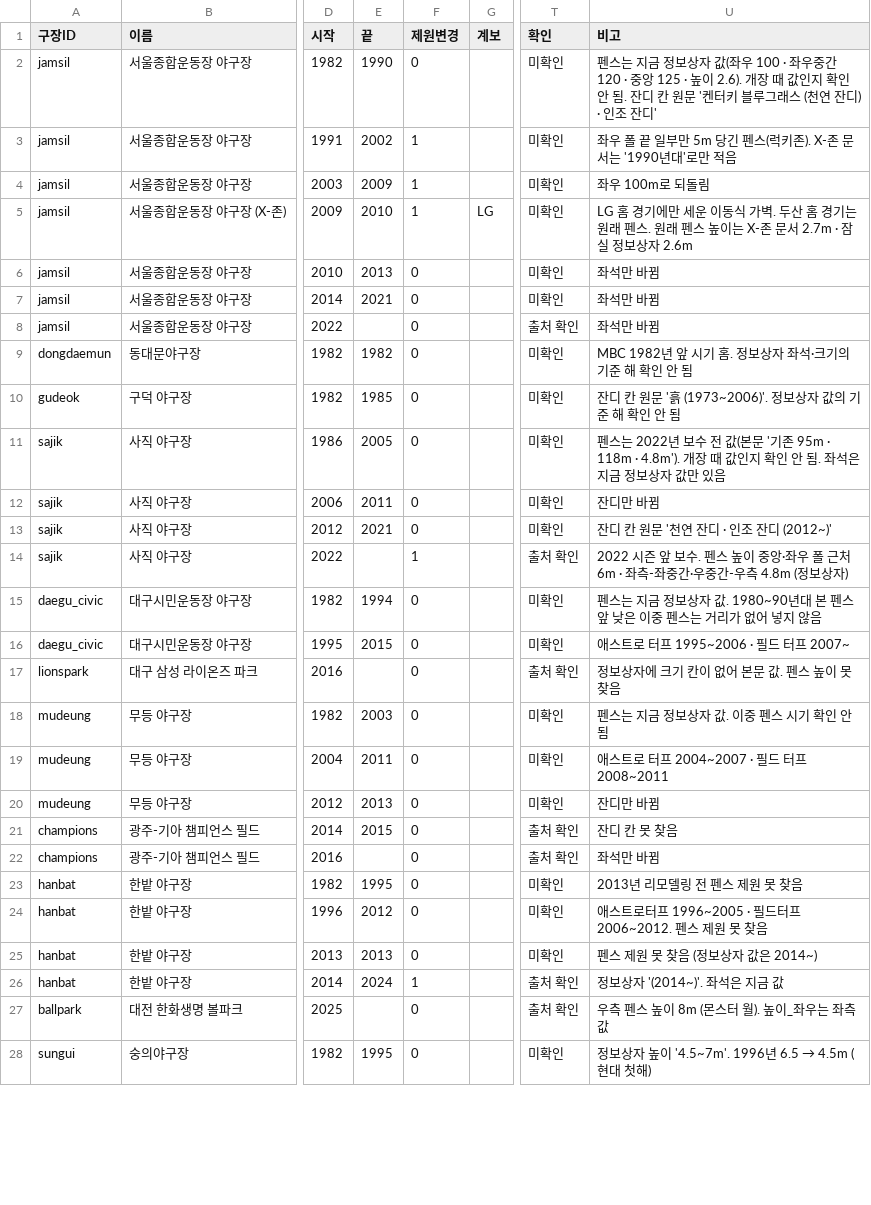
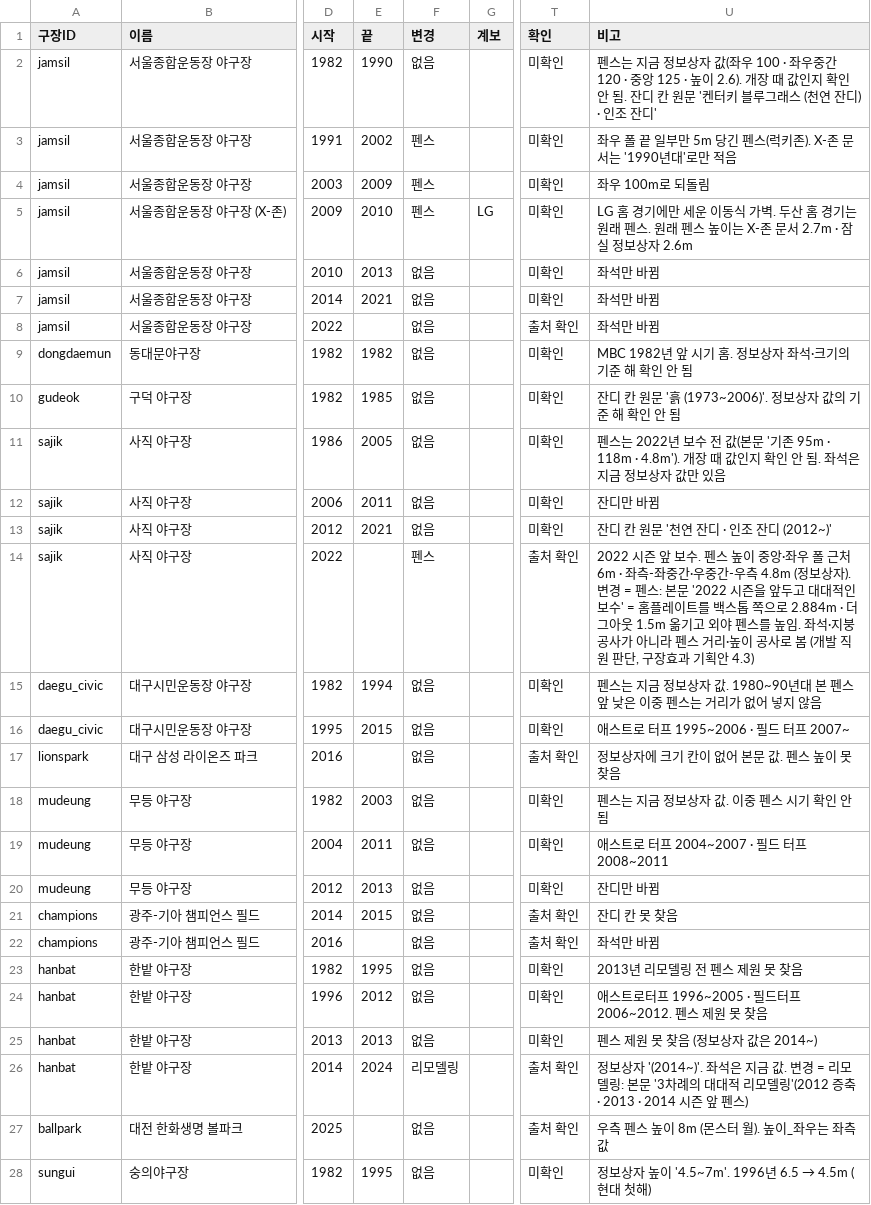
Before and after one commit to malyee52/kbo-gm, a CSV file: data-src/구장.csv, drawn as a sheet; only a part is shown, gaps mark what is left out; the diff covers the shown part only; the diff names each change by its address in the sheet, - before the commit and + after, or states it on an @@ line.

```diff
--- a/data-src/구장.csv
+++ b/data-src/구장.csv
-F1: 제원변경
+F1: 변경
-F2 (변경): 0
+F2 (변경): 없음
-F3:F5 (변경): 1
+F3:F5 (변경): 펜스
-F6:F13 (변경): 0
+F6:F13 (변경): 없음
-F14 (변경): 1
+F14 (변경): 펜스
-U14 (비고): …정보상자)
+U14 (비고): …정보상자). 변경 = 펜스: 본문 '2022 시즌을 앞두고 대대적인 보수' = 홈플레이트를 백스톱 쪽으로 2.884m · 더그아웃 1.5m 옮기고 외야 펜스를 높임. 좌석·지붕 공사가 아니라 펜스 거리·높이 공사로 봄 (개발 직원 판단, 구장효과 기획안 4.3)
-F15:F25 (변경): 0
+F15:F25 (변경): 없음
-F26 (변경): 1
+F26 (변경): 리모델링
-U26 (비고): …지금 값
+U26 (비고): …지금 값. 변경 = 리모델링: 본문 '3차례의 대대적 리모델링'(2012 증축 · 2013 · 2014 시즌 앞 펜스)
-F27:F28 (변경): 0
+F27:F28 (변경): 없음
```
Also changed, not shown: 1 added row and 17 edited cells elsewhere in this file, data-src/구장_사용.csv, 11 other files.
